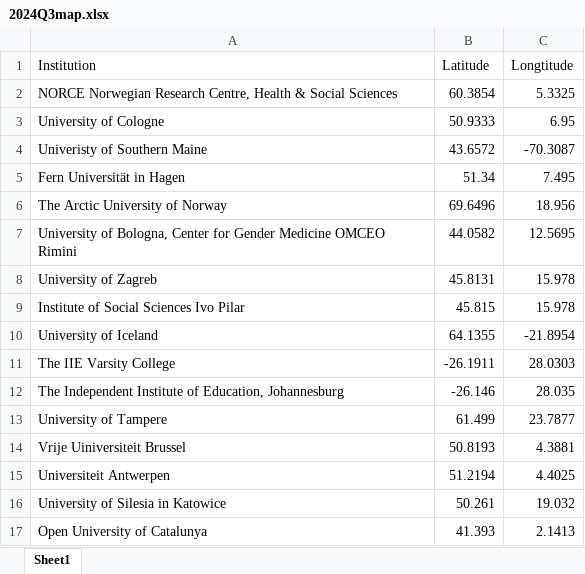
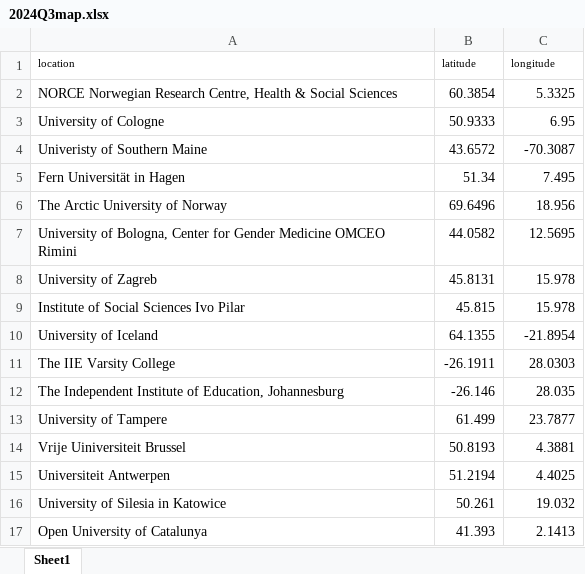
Before and after one commit to Coyote-Schmoyote/citation-monitoring, an Excel workbook: data/2024Q3map.xlsx, sheet Sheet1, drawn as a sheet; values as stored, in another font and other column widths than the file's, no borders; removed rows and columns are numbered as before the commit, all else as after; the diff names each change by its address in the sheet, - before the commit and + after, or states it on an @@ line.

Commit message:
modified:   data/2024Q2_29012025.xlsx modified:   data/2024Q3map.xlsx modified:   data/2024Q4map.xlsx new file:   data/Q12024_13012025 .xlsx deleted:    data/Q12024_13012025.xlsx renamed:    pages/2024_Annual_Report.py -> pages/Q1-4_2024_Annual_Report.py modified:   pages/Q2_2024_Report.py modified:   pages/Q3_2024_Report.py modified:   pages/Q4_2024_Report.py

```diff
--- a/data/2024Q3map.xlsx (sheet Sheet1)
+++ b/data/2024Q3map.xlsx (sheet Sheet1)
-row 1: Institution | Latitude | Longtitude
+row 1: location | latitude | longitude
```
Also changed, not shown: data/2024Q2_29012025.xlsx, data/2024Q4map.xlsx, 6 other files.
